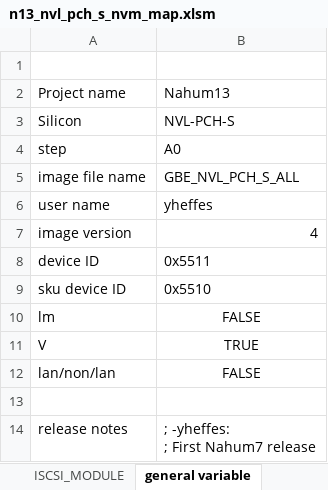
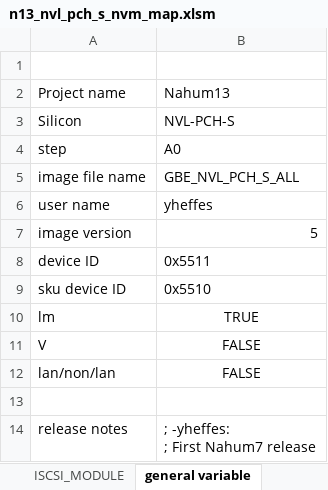
Before and after one commit to michaele1991/LAN_Tool_Dev, an Excel workbook: GBE_Image_Creator/GBE_Image/Nahum13_nvl_pch_s/n13_nvl_pch_s_nvm_map.xlsm, sheet general variable, drawn as a sheet; values as stored, in another font and other column widths than the file's, no borders; the diff names each change by its address in the sheet, - before the commit and + after, or states it on an @@ line.

```diff
--- a/GBE_Image_Creator/GBE_Image/Nahum13_nvl_pch_s/n13_nvl_pch_s_nvm_map.xlsm (sheet general variable)
+++ b/GBE_Image_Creator/GBE_Image/Nahum13_nvl_pch_s/n13_nvl_pch_s_nvm_map.xlsm (sheet general variable)
-B7: 4
+B7: 5
-B10: FALSE
+B10: TRUE
-B11: TRUE
+B11: FALSE
```
Also changed, not shown: sheet full nvm map, charts or pictures, 1 other file.
